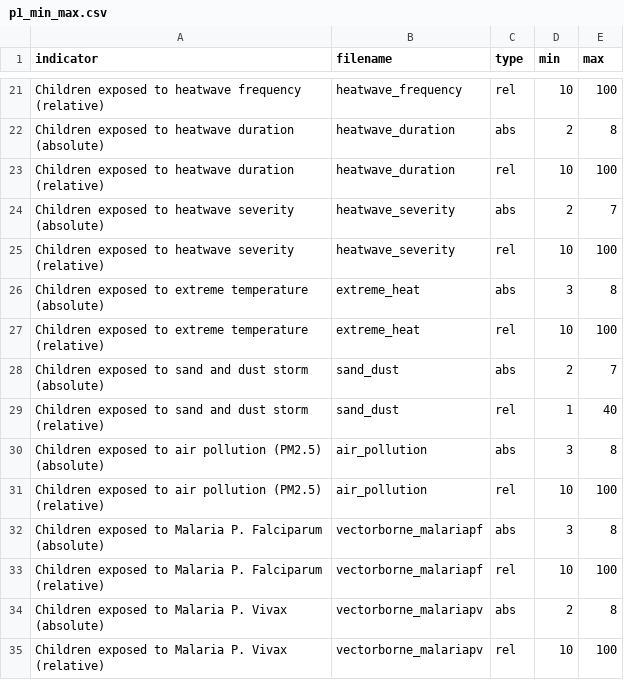
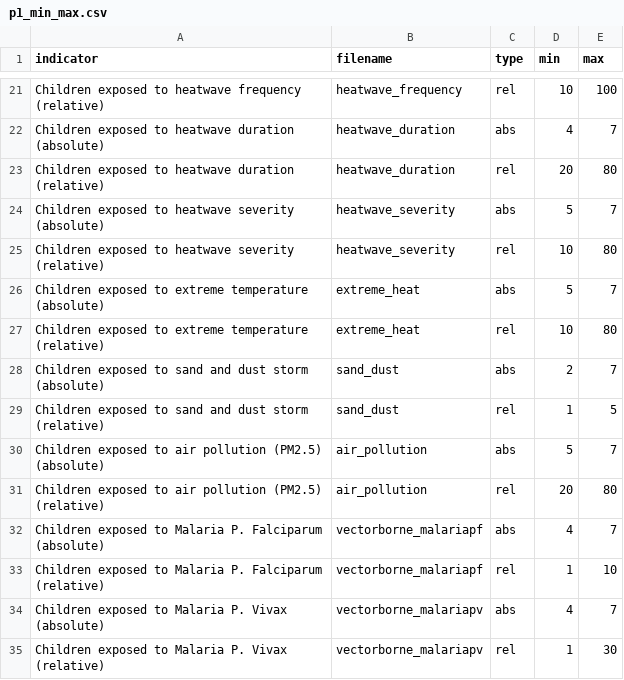
Before and after one commit to dohyung-kim/ccri, a CSV file: data/CCRI_results_misc/p1_min_max.csv, drawn as a sheet; only a part is shown, gaps mark what is left out; the diff covers the shown part only; the diff names each change by its address in the sheet, - before the commit and + after, or states it on an @@ line.

```diff
--- a/data/CCRI_results_misc/p1_min_max.csv
+++ b/data/CCRI_results_misc/p1_min_max.csv
-D22 (min): 2
+D22 (min): 4
-E22 (max): 8
+E22 (max): 7
-D23 (min): 10
+D23 (min): 20
-E23 (max): 100
+E23 (max): 80
-D24 (min): 2
+D24 (min): 5
-E25 (max): 100
+E25 (max): 80
-D26 (min): 3
+D26 (min): 5
-E26 (max): 8
+E26 (max): 7
-E27 (max): 100
+E27 (max): 80
-E29 (max): 40
+E29 (max): 5
-D30 (min): 3
+D30 (min): 5
-E30 (max): 8
+E30 (max): 7
-D31 (min): 10
+D31 (min): 20
-E31 (max): 100
+E31 (max): 80
-D32 (min): 3
+D32 (min): 4
-E32 (max): 8
+E32 (max): 7
-D33 (min): 10
+D33 (min): 1
-E33 (max): 100
+E33 (max): 10
-D34 (min): 2
+D34 (min): 4
-E34 (max): 8
+E34 (max): 7
-D35 (min): 10
+D35 (min): 1
-E35 (max): 100
+E35 (max): 30
```
Also changed, not shown: 31 edited cells elsewhere in this file, data/CCRI_results_misc/P2_Merged_Normalized_avg.csv, data/CCRI_results_misc/p1_p2_avg_ccri.csv, 3 other files.
